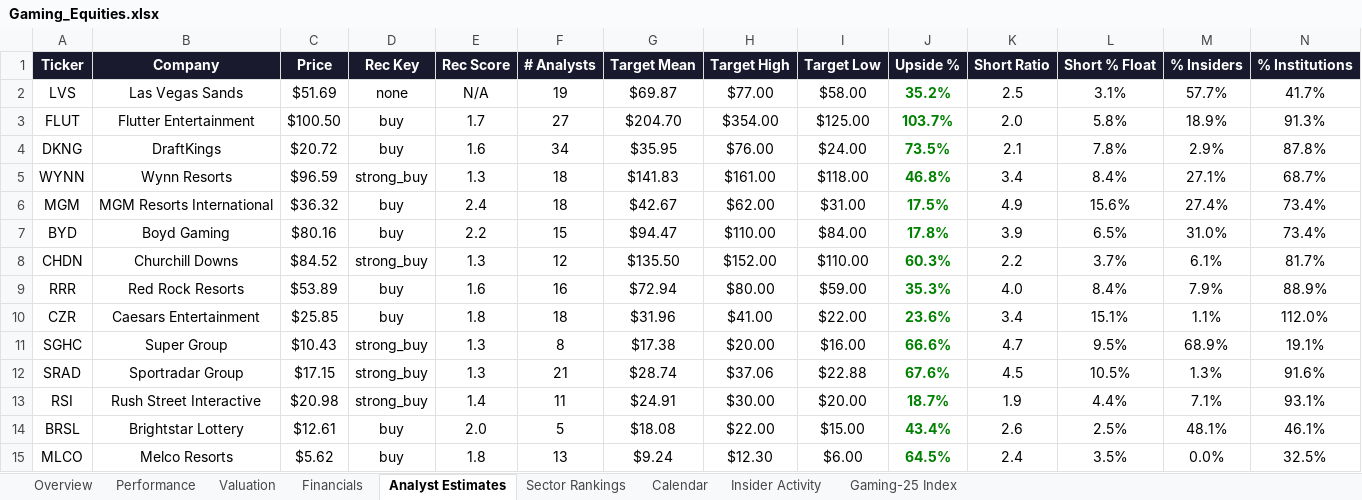
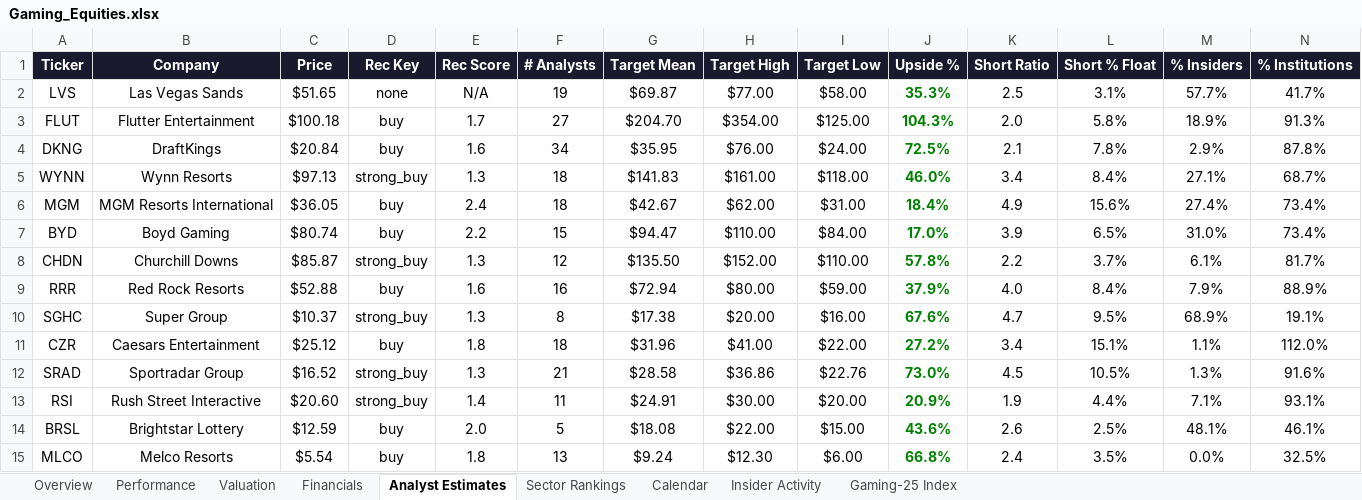
Before and after one commit to rdavidtooley-cpu/casino-gaming-intel, an Excel workbook: Gaming_Equities.xlsx, sheet Analyst Estimates, drawn as a sheet; only a part is shown; values as stored, in another font and other column widths than the file's, no borders; removed rows and columns are numbered as before the commit, all else as after; rows hold the shown columns only; the diff covers the shown part only; the diff names each change by its address in the sheet, - before the commit and + after, or states it on an @@ line.

```diff
--- a/Gaming_Equities.xlsx (sheet Analyst Estimates)
+++ b/Gaming_Equities.xlsx (sheet Analyst Estimates)
-C2 (Price): $51.69
+C2 (Price): $51.65
-J2 (Upside %): 35.2%
+J2 (Upside %): 35.3%
-C3 (Price): $100.50
+C3 (Price): $100.18
-J3 (Upside %): 103.7%
+J3 (Upside %): 104.3%
-C4 (Price): $20.72
+C4 (Price): $20.84
-J4 (Upside %): 73.5%
+J4 (Upside %): 72.5%
-C5 (Price): $96.59
+C5 (Price): $97.13
-J5 (Upside %): 46.8%
+J5 (Upside %): 46.0%
-C6 (Price): $36.32
+C6 (Price): $36.05
-J6 (Upside %): 17.5%
+J6 (Upside %): 18.4%
-C7 (Price): $80.16
+C7 (Price): $80.74
-J7 (Upside %): 17.8%
+J7 (Upside %): 17.0%
-C8 (Price): $84.52
+C8 (Price): $85.87
-J8 (Upside %): 60.3%
+J8 (Upside %): 57.8%
-C9 (Price): $53.89
+C9 (Price): $52.88
-J9 (Upside %): 35.3%
+J9 (Upside %): 37.9%
-row 10: CZR | Caesars Entertainment | $25.85 | buy | 1.8 | 18 | $31.96 | $41.00 | $22.00 | 23.6% | 3.4 | 15.1% | 1.1% | 112.0%
-C10 (Price): $10.43
+C10 (Price): $10.37
-J10 (Upside %): 66.6%
+J10 (Upside %): 67.6%
+row 11: CZR | Caesars Entertainment | $25.12 | buy | 1.8 | 18 | $31.96 | $41.00 | $22.00 | 27.2% | 3.4 | 15.1% | 1.1% | 112.0%
-C12 (Price): $17.15
+C12 (Price): $16.52
-G12 (Target Mean): $28.74
+G12 (Target Mean): $28.58
-H12 (Target High): $37.06
+H12 (Target High): $36.86
-I12 (Target Low): $22.88
+I12 (Target Low): $22.76
-J12 (Upside %): 67.6%
+J12 (Upside %): 73.0%
-C13 (Price): $20.98
+C13 (Price): $20.60
-J13 (Upside %): 18.7%
+J13 (Upside %): 20.9%
-C14 (Price): $12.61
+C14 (Price): $12.59
-J14 (Upside %): 43.4%
+J14 (Upside %): 43.6%
-C15 (Price): $5.62
+C15 (Price): $5.54
-J15 (Upside %): 64.5%
+J15 (Upside %): 66.8%
```
Also changed, not shown: 16 edited cells elsewhere in this sheet, sheet Overview, sheet Performance, sheet Gaming-25 Index, sheet Valuation, sheet Sector Rankings, sheet Insider Activity, 1 more sheet, 12 other files.
